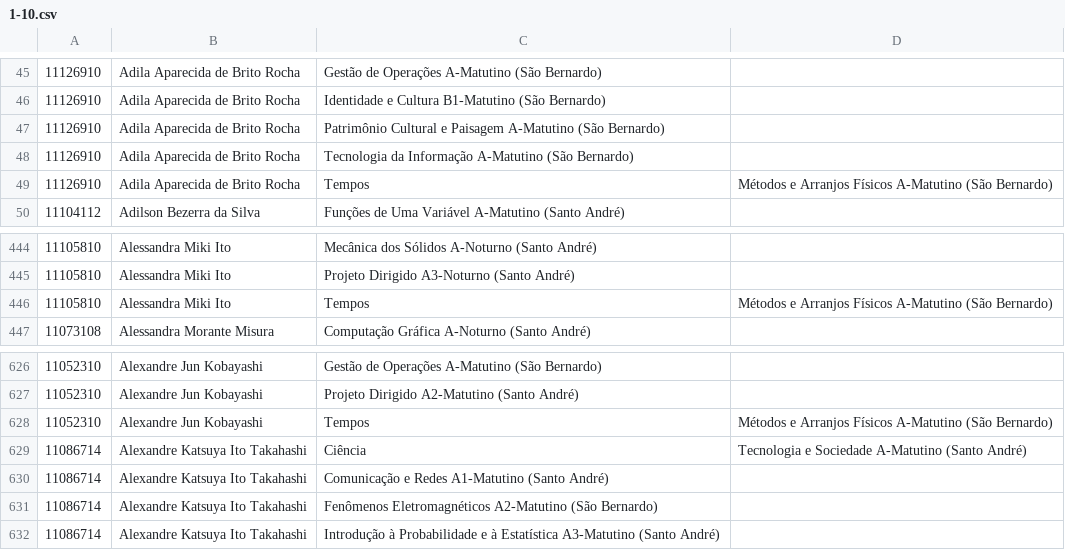
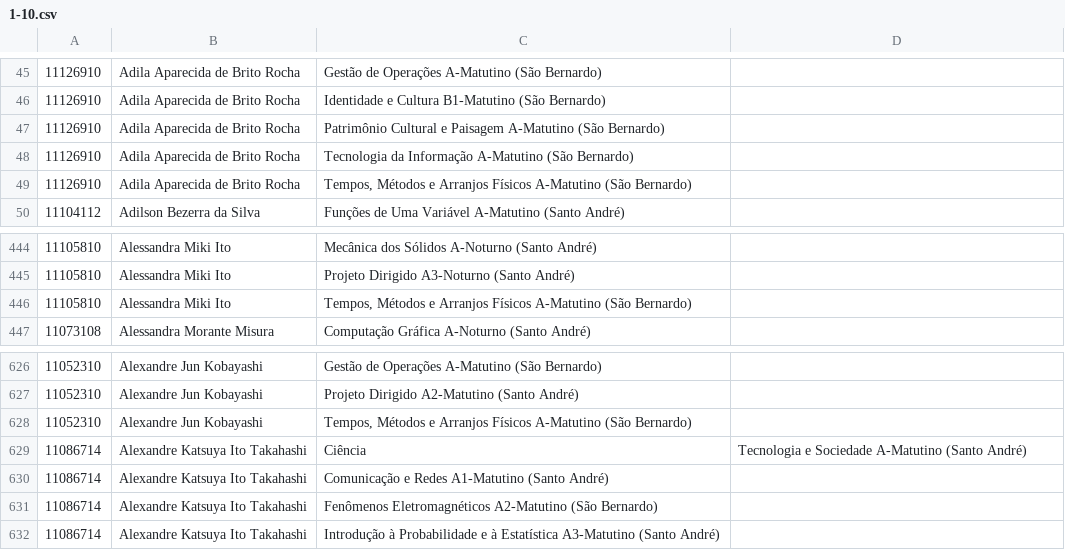
Before and after one commit to ufabc-me/calendario, a CSV file: original_data/2015.2/matriculas_pos_ajuste/1-10.csv, drawn as a sheet; only a part is shown, gaps mark what is left out.

```diff
--- a/original_data/2015.2/matriculas_pos_ajuste/1-10.csv
+++ b/original_data/2015.2/matriculas_pos_ajuste/1-10.csv
@@ -48,3 +48,3 @@
 11126910,Adila Aparecida de Brito Rocha,Tecnologia da Informação A-Matutino (São Bernardo)
-11126910,Adila Aparecida de Brito Rocha,Tempos, Métodos e Arranjos Físicos A-Matutino (São Bernardo)
+11126910,Adila Aparecida de Brito Rocha,"Tempos, Métodos e Arranjos Físicos A-Matutino (São Bernardo)"
 11104112,Adilson Bezerra da Silva,Funções de Uma Variável A-Matutino (Santo André)
@@ -445,3 +445,3 @@
 11105810,Alessandra Miki Ito,Projeto Dirigido A3-Noturno (Santo André)
-11105810,Alessandra Miki Ito,Tempos, Métodos e Arranjos Físicos A-Matutino (São Bernardo)
+11105810,Alessandra Miki Ito,"Tempos, Métodos e Arranjos Físicos A-Matutino (São Bernardo)"
 11073108,Alessandra Morante Misura,Computação Gráfica A-Noturno (Santo André)
@@ -627,3 +627,3 @@
 11052310,Alexandre Jun Kobayashi,Projeto Dirigido A2-Matutino (Santo André)
-11052310,Alexandre Jun Kobayashi,Tempos, Métodos e Arranjos Físicos A-Matutino (São Bernardo)
+11052310,Alexandre Jun Kobayashi,"Tempos, Métodos e Arranjos Físicos A-Matutino (São Bernardo)"
 11086714,Alexandre Katsuya Ito Takahashi,Ciência, Tecnologia e Sociedade A-Matutino (Santo André)
```
Also changed, not shown: original_data/2015.2/matriculas_pos_ajuste/11-20.csv, original_data/2015.2/matriculas_pos_ajuste/21-30.csv, 2 other files.
